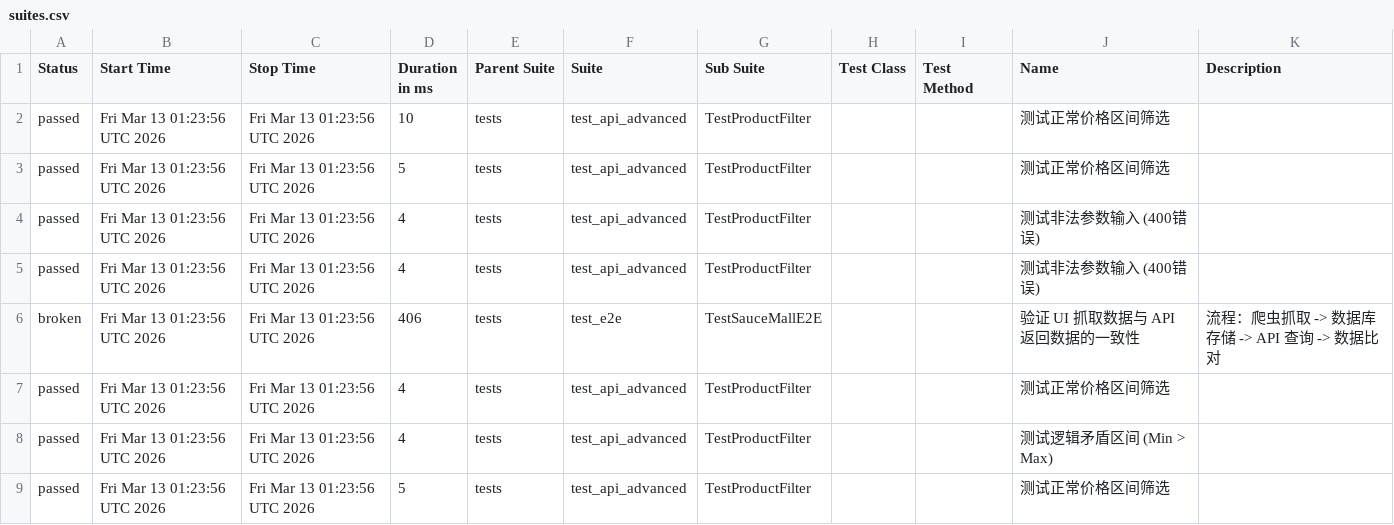
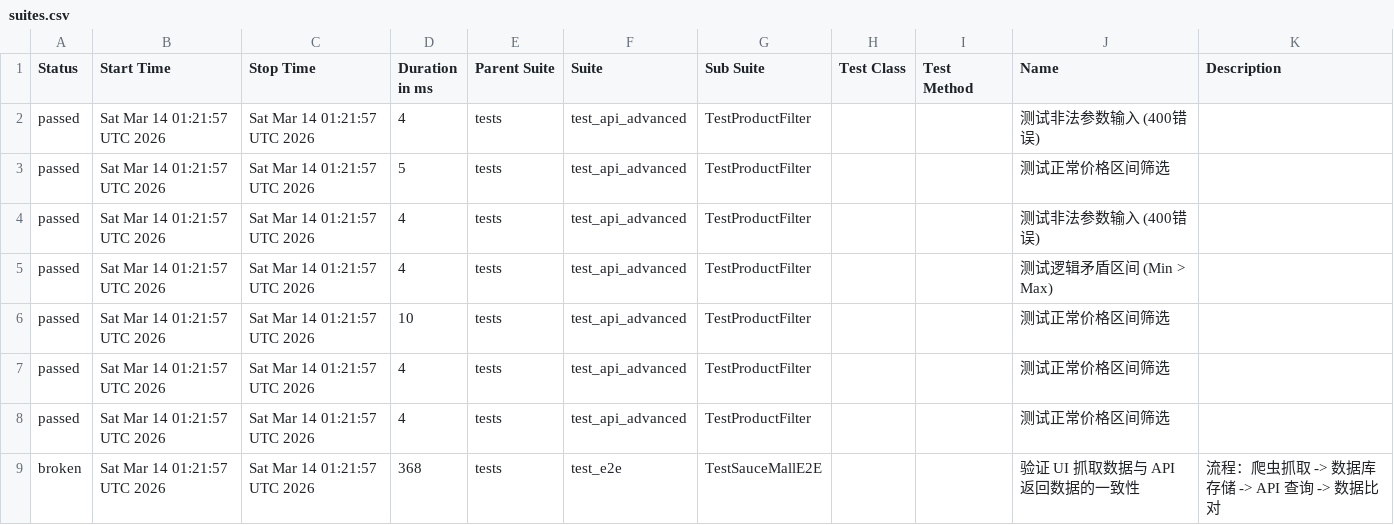
Before and after one commit to Junx20710/SauceMall-Monitor, a CSV file: data/suites.csv, drawn as a sheet.

Commit message:
Deploying to gh-pages from @ Junx20710/SauceMall-Monitor@1caa9ab313e35e4c0f4a30c7490494abbd996b5e 🚀

```diff
--- a/data/suites.csv
+++ b/data/suites.csv
@@ -1,9 +1,9 @@
 "Status","Start Time","Stop Time","Duration in ms","Parent Suite","Suite","Sub Suite","Test Class","Test Method","Name","Description"
-"passed","Fri Mar 13 01:23:56 UTC 2026","Fri Mar 13 01:23:56 UTC 2026","10","tests","test_api_advanced","TestProductFilter","","","测试正常价格区间筛选",""
-"passed","Fri Mar 13 01:23:56 UTC 2026","Fri Mar 13 01:23:56 UTC 2026","5","tests","test_api_advanced","TestProductFilter","","","测试正常价格区间筛选",""
-"passed","Fri Mar 13 01:23:56 UTC 2026","Fri Mar 13 01:23:56 UTC 2026","4","tests","test_api_advanced","TestProductFilter","","","测试非法参数输入 (400错误)",""
-"passed","Fri Mar 13 01:23:56 UTC 2026","Fri Mar 13 01:23:56 UTC 2026","4","tests","test_api_advanced","TestProductFilter","","","测试非法参数输入 (400错误)",""
-"broken","Fri Mar 13 01:23:56 UTC 2026","Fri Mar 13 01:23:56 UTC 2026","406","tests","test_e2e","TestSauceMallE2E","","","验证 UI 抓取数据与 API 返回数据的一致性","流程：爬虫抓取 -> 数据库存储 -> API 查询 -> 数据比对"
-"passed","Fri Mar 13 01:23:56 UTC 2026","Fri Mar 13 01:23:56 UTC 2026","4","tests","test_api_advanced","TestProductFilter","","","测试正常价格区间筛选",""
-"passed","Fri Mar 13 01:23:56 UTC 2026","Fri Mar 13 01:23:56 UTC 2026","4","tests","test_api_advanced","TestProductFilter","","","测试逻辑矛盾区间 (Min > Max)",""
-"passed","Fri Mar 13 01:23:56 UTC 2026","Fri Mar 13 01:23:56 UTC 2026","5","tests","test_api_advanced","TestProductFilter","","","测试正常价格区间筛选",""
+"passed","Sat Mar 14 01:21:57 UTC 2026","Sat Mar 14 01:21:57 UTC 2026","4","tests","test_api_advanced","TestProductFilter","","","测试非法参数输入 (400错误)",""
+"passed","Sat Mar 14 01:21:57 UTC 2026","Sat Mar 14 01:21:57 UTC 2026","5","tests","test_api_advanced","TestProductFilter","","","测试正常价格区间筛选",""
+"passed","Sat Mar 14 01:21:57 UTC 2026","Sat Mar 14 01:21:57 UTC 2026","4","tests","test_api_advanced","TestProductFilter","","","测试非法参数输入 (400错误)",""
+"passed","Sat Mar 14 01:21:57 UTC 2026","Sat Mar 14 01:21:57 UTC 2026","4","tests","test_api_advanced","TestProductFilter","","","测试逻辑矛盾区间 (Min > Max)",""
+"passed","Sat Mar 14 01:21:57 UTC 2026","Sat Mar 14 01:21:57 UTC 2026","10","tests","test_api_advanced","TestProductFilter","","","测试正常价格区间筛选",""
+"passed","Sat Mar 14 01:21:57 UTC 2026","Sat Mar 14 01:21:57 UTC 2026","4","tests","test_api_advanced","TestProductFilter","","","测试正常价格区间筛选",""
+"passed","Sat Mar 14 01:21:57 UTC 2026","Sat Mar 14 01:21:57 UTC 2026","4","tests","test_api_advanced","TestProductFilter","","","测试正常价格区间筛选",""
+"broken","Sat Mar 14 01:21:57 UTC 2026","Sat Mar 14 01:21:57 UTC 2026","368","tests","test_e2e","TestSauceMallE2E","","","验证 UI 抓取数据与 API 返回数据的一致性","流程：爬虫抓取 -> 数据库存储 -> API 查询 -> 数据比对"
```
Also changed, not shown: 34 other files.
